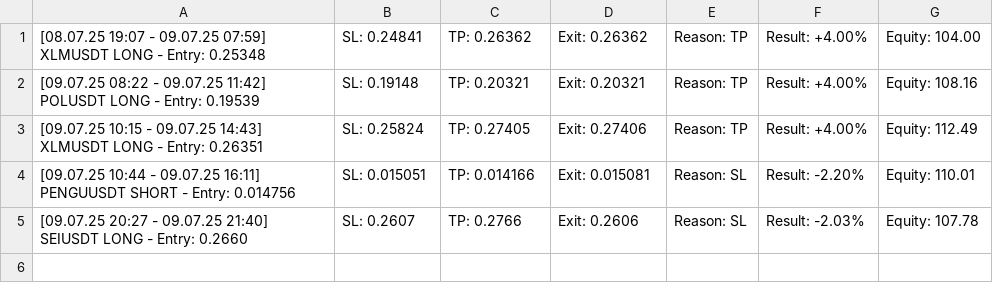
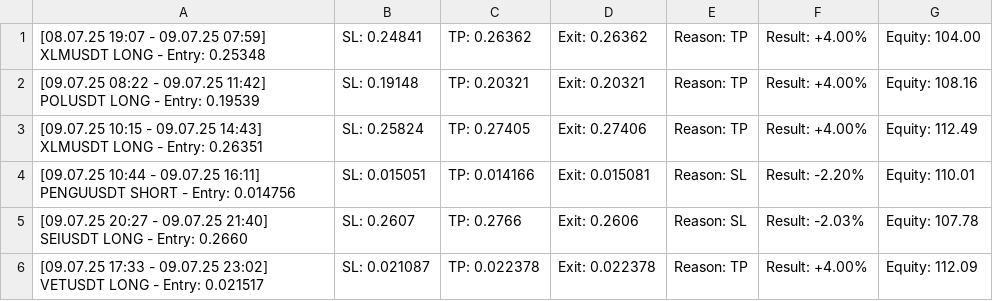
Before and after one commit to vFODD/FODDSIGNAL, a CSV file: foddv2.csv, drawn as a sheet; the diff names each change by its address in the sheet, - before the commit and + after, or states it on an @@ line.

Commit message:
Güncelleme - 2025-07-09 23:03:05

```diff
--- a/foddv2.csv
+++ b/foddv2.csv
+row 6: [09.07.25 17:33 - 09.07.25 23:02] VETUSDT LONG - Entry: 0.021517 | SL: 0.021087 | TP: 0.022378 | Exit: 0.022378 | Reason: TP | Result: +4.00% | Equity: 112.09
```
